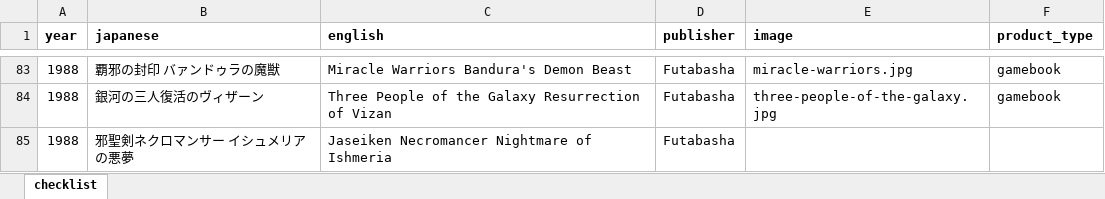
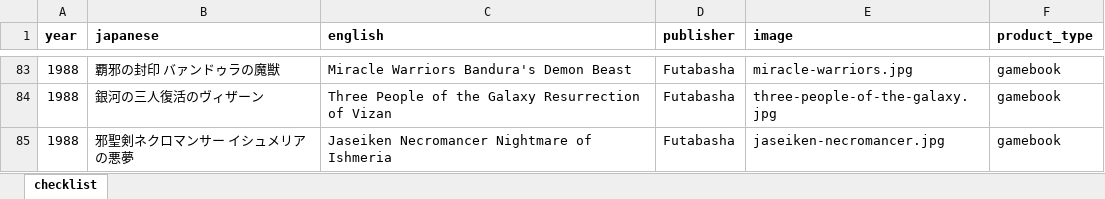
Before and after one commit to weatherspud/japanese-collectors-list, an Excel workbook: famicon-adventure-gamebook/checklist.xlsx, sheet checklist, drawn as a sheet; only a part is shown, gaps mark what is left out; values as stored, in another font and other column widths than the file's, no borders; the diff names each change by its address in the sheet, - before the commit and + after, or states it on an @@ line.

```diff
--- a/famicon-adventure-gamebook/checklist.xlsx (sheet checklist)
+++ b/famicon-adventure-gamebook/checklist.xlsx (sheet checklist)
-E85 (image): (empty)
+E85 (image): jaseiken-necromancer.jpg
-F85 (product_type): (empty)
+F85 (product_type): gamebook
```
Also changed, not shown: 4 other files.
